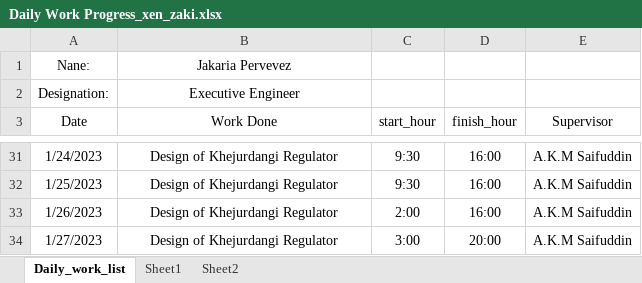
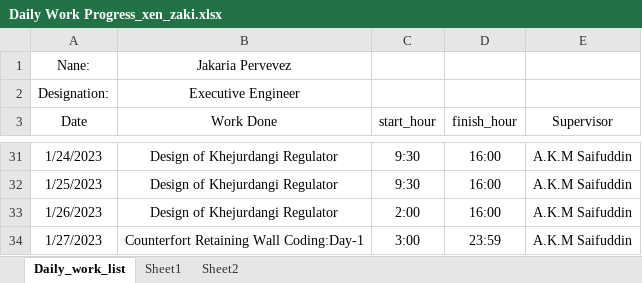
Before and after one commit to dc8r207/Designs_All, an Excel workbook: Xen Jakaria/Daily Work Progress_xen_zaki.xlsx, sheet Daily_work_list, drawn as a sheet; only a part is shown, gaps mark what is left out; values as stored, in another font and other column widths than the file's, no borders; conditional formats not drawn; the diff names each change by its address in the sheet, - before the commit and + after, or states it on an @@ line.

```diff
--- a/Xen Jakaria/Daily Work Progress_xen_zaki.xlsx (sheet Daily_work_list)
+++ b/Xen Jakaria/Daily Work Progress_xen_zaki.xlsx (sheet Daily_work_list)
-B34 (Work Done): Design of Khejurdangi Regulator
+B34 (Work Done): Counterfort Retaining Wall Coding:Day-1
-D34 (finish_hour): 20:00
+D34 (finish_hour): 23:59
```
Also changed, not shown: AE Sakib/Satkhira DIV-II/2022-23/Regulator/Khejurdangi/Design Calculation/Khejurdangi_Input.xlsx, Xen Jakaria/To Do List.xlsx, 7 other files.
